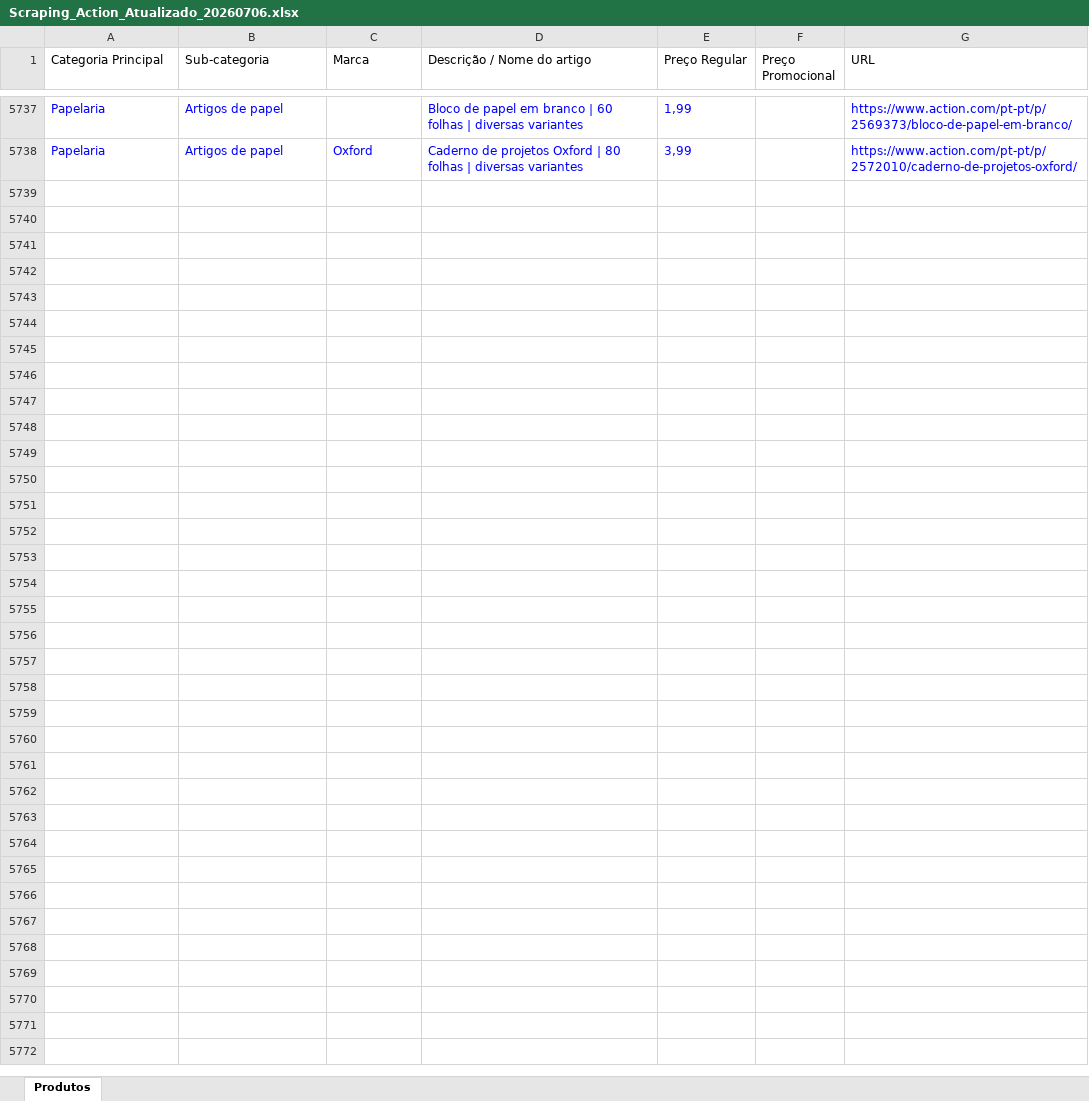
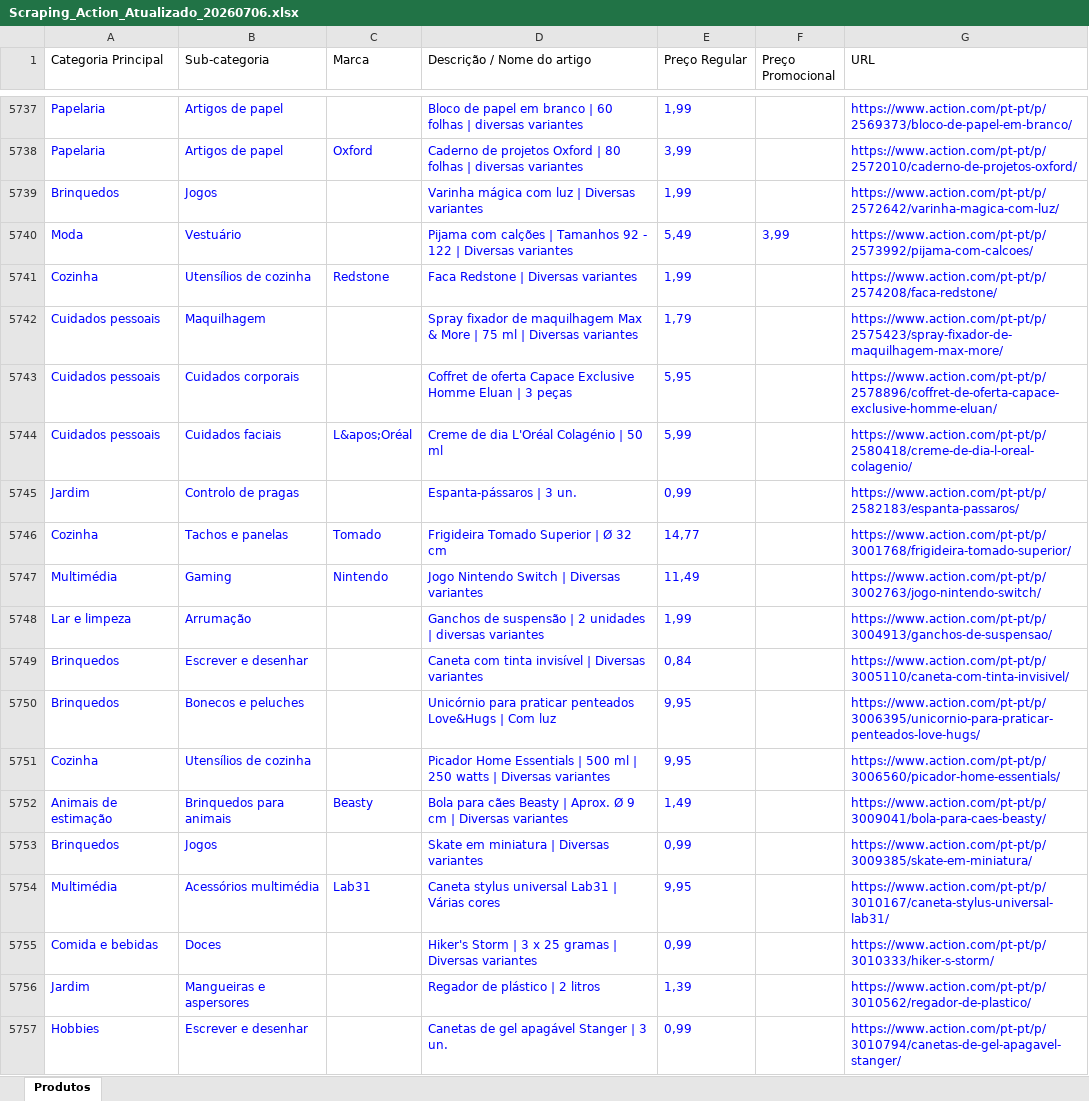
Before and after one commit to Holiday090/teste01, an Excel workbook: Scraping_Action_Atualizado_20260706.xlsx, sheet Produtos, drawn as a sheet; only a part is shown, gaps mark what is left out; values as stored, in another font and other column widths than the file's, no borders; the diff covers the shown part only; the diff names each change by its address in the sheet, - before the commit and + after, or states it on an @@ line.

```diff
--- a/Scraping_Action_Atualizado_20260706.xlsx (sheet Produtos)
+++ b/Scraping_Action_Atualizado_20260706.xlsx (sheet Produtos)
+row 5739: Brinquedos | Jogos |  | Varinha mágica com luz | Diversas variantes | 1,99 |  | https://www.action.com/pt-pt/p/2572642/varinha-magica-com-luz/
+row 5740: Moda | Vestuário |  | Pijama com calções | Tamanhos 92 - 122 | Diversas variantes | 5,49 | 3,99 | https://www.action.com/pt-pt/p/2573992/pijama-com-calcoes/
+row 5741: Cozinha | Utensílios de cozinha | Redstone | Faca Redstone | Diversas variantes | 1,99 |  | https://www.action.com/pt-pt/p/2574208/faca-redstone/
+row 5742: Cuidados pessoais | Maquilhagem |  | Spray fixador de maquilhagem Max & More | 75 ml | Diversas variantes | 1,79 |  | https://www.action.com/pt-pt/p/2575423/spray-fixador-de-maquilhagem-max-more/
+row 5743: Cuidados pessoais | Cuidados corporais |  | Coffret de oferta Capace Exclusive Homme Eluan | 3 peças | 5,95 |  | https://www.action.com/pt-pt/p/2578896/coffret-de-oferta-capace-exclusive-homme-eluan/
+row 5744: Cuidados pessoais | Cuidados faciais | L&apos;Oréal | Creme de dia L'Oréal Colagénio | 50 ml | 5,99 |  | https://www.action.com/pt-pt/p/2580418/creme-de-dia-l-oreal-colagenio/
+row 5745: Jardim | Controlo de pragas |  | Espanta-pássaros | 3 un. | 0,99 |  | https://www.action.com/pt-pt/p/2582183/espanta-passaros/
+row 5746: Cozinha | Tachos e panelas | Tomado | Frigideira Tomado Superior | Ø 32 cm | 14,77 |  | https://www.action.com/pt-pt/p/3001768/frigideira-tomado-superior/
+row 5747: Multimédia | Gaming | Nintendo | Jogo Nintendo Switch | Diversas variantes | 11,49 |  | https://www.action.com/pt-pt/p/3002763/jogo-nintendo-switch/
+row 5748: Lar e limpeza | Arrumação |  | Ganchos de suspensão | 2 unidades | diversas variantes | 1,99 |  | https://www.action.com/pt-pt/p/3004913/ganchos-de-suspensao/
+row 5749: Brinquedos | Escrever e desenhar |  | Caneta com tinta invisível | Diversas variantes | 0,84 |  | https://www.action.com/pt-pt/p/3005110/caneta-com-tinta-invisivel/
+row 5750: Brinquedos | Bonecos e peluches |  | Unicórnio para praticar penteados Love&Hugs | Com luz | 9,95 |  | https://www.action.com/pt-pt/p/3006395/unicornio-para-praticar-penteados-love-hugs/
+row 5751: Cozinha | Utensílios de cozinha |  | Picador Home Essentials | 500 ml | 250 watts | Diversas variantes | 9,95 |  | https://www.action.com/pt-pt/p/3006560/picador-home-essentials/
+row 5752: Animais de estimação | Brinquedos para animais | Beasty | Bola para cães Beasty | Aprox. Ø 9 cm | Diversas variantes | 1,49 |  | https://www.action.com/pt-pt/p/3009041/bola-para-caes-beasty/
+row 5753: Brinquedos | Jogos |  | Skate em miniatura | Diversas variantes | 0,99 |  | https://www.action.com/pt-pt/p/3009385/skate-em-miniatura/
+row 5754: Multimédia | Acessórios multimédia | Lab31 | Caneta stylus universal Lab31 | Várias cores | 9,95 |  | https://www.action.com/pt-pt/p/3010167/caneta-stylus-universal-lab31/
+row 5755: Comida e bebidas | Doces |  | Hiker's Storm | 3 x 25 gramas | Diversas variantes | 0,99 |  | https://www.action.com/pt-pt/p/3010333/hiker-s-storm/
+row 5756: Jardim | Mangueiras e aspersores |  | Regador de plástico | 2 litros | 1,39 |  | https://www.action.com/pt-pt/p/3010562/regador-de-plastico/
+row 5757: Hobbies | Escrever e desenhar |  | Canetas de gel apagável Stanger | 3 un. | 0,99 |  | https://www.action.com/pt-pt/p/3010794/canetas-de-gel-apagavel-stanger/
```
Also changed, not shown: 81 added rows elsewhere in this sheet, 1 other file.
